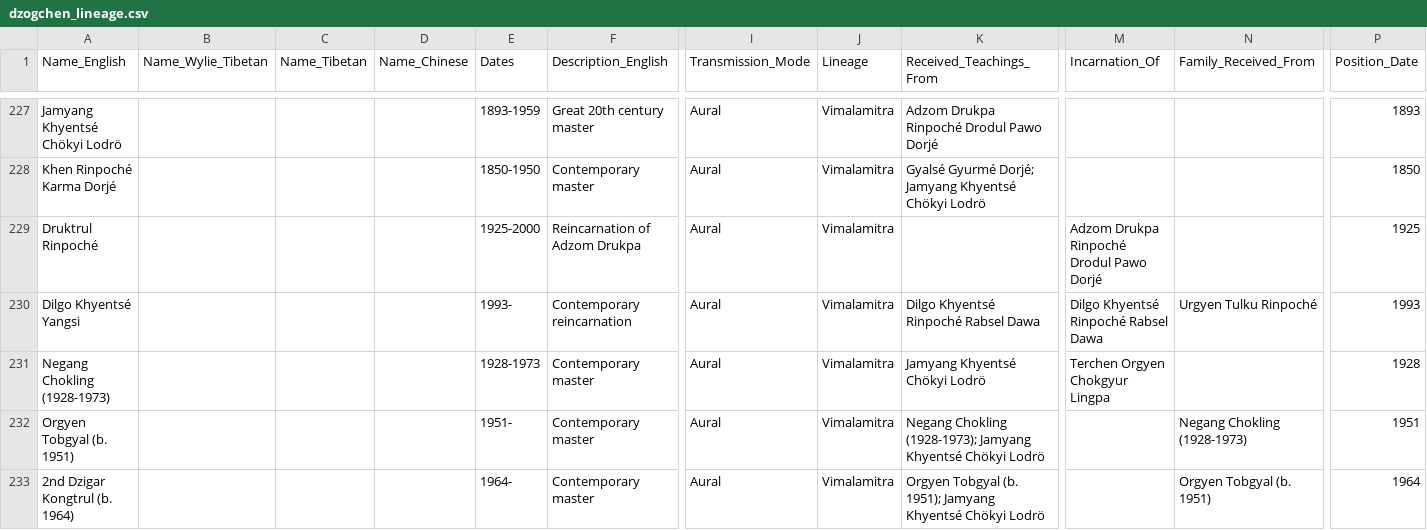
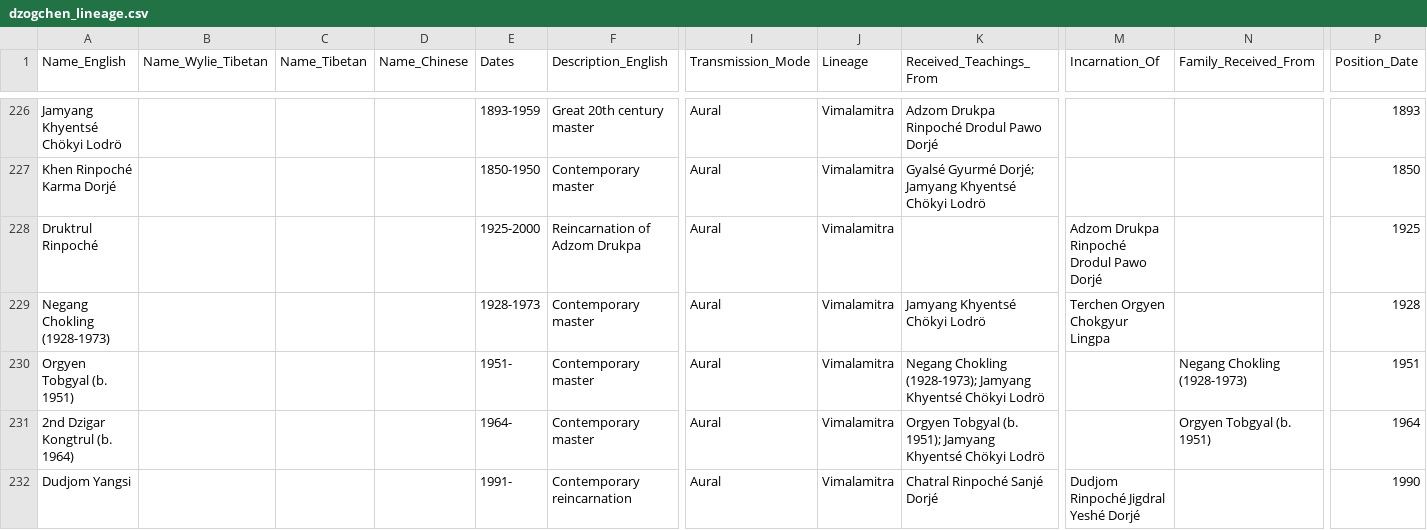
Before and after one commit to aftab-h/buddhist-lineage-tree-for-web, a CSV file: data/dzogchen_lineage.csv, drawn as a sheet; only a part is shown, gaps mark what is left out; the shorter side is filled out with more unchanged rows; rows hold the shown columns only; the diff covers the shown part only; the diff names each change by its address in the sheet, - before the commit and + after, or states it on an @@ line.

Commit message:
duplicates eliminated, done!

```diff
--- a/data/dzogchen_lineage.csv
+++ b/data/dzogchen_lineage.csv
-row 230: Dilgo Khyentsé Yangsi |  |  |  | 1993- | Contemporary reincarnation | Aural | Vimalamitra | Dilgo Khyentsé Rinpoché Rabsel Dawa | Dilgo Khyentsé Rinpoché Rabsel Dawa | Urgyen Tulku Rinpoché | 1993
```
Also changed, not shown: 2 removed rows and 9 edited cells elsewhere in this file.
